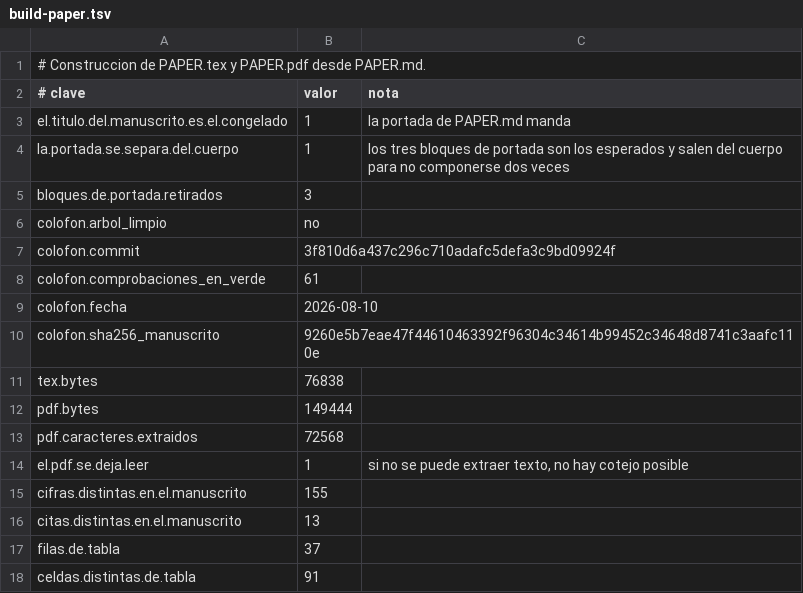
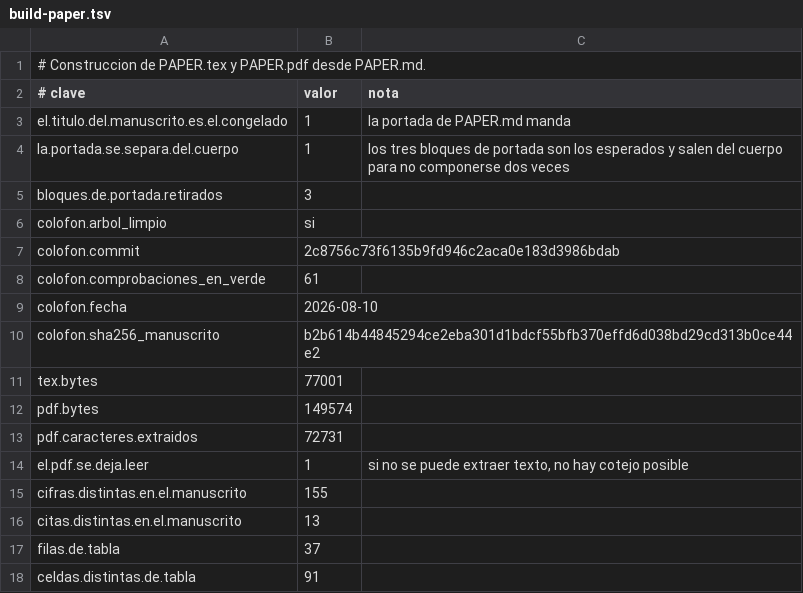
Before and after one commit to Probatorium/forced-counts, a TSV file: results/build-paper.tsv, drawn as a sheet; only a part is shown.

```diff
--- a/results/build-paper.tsv
+++ b/results/build-paper.tsv
@@ -5,10 +5,10 @@ la.portada.se.separa.del.cuerpo	1	los tres bloques de portada son los esperados
 bloques.de.portada.retirados	3	
-colofon.arbol_limpio	no	
-colofon.commit	3f810d6a437c296c710adafc5defa3c9bd09924f	
+colofon.arbol_limpio	si	
+colofon.commit	2c8756c73f6135b9fd946c2aca0e183d3986bdab	
 colofon.comprobaciones_en_verde	61	
 colofon.fecha	2026-08-10	
-colofon.sha256_manuscrito	9260e5b7eae47f44610463392f96304c34614b99452c34648d8741c3aafc110e	
-tex.bytes	76838	
-pdf.bytes	149444	
-pdf.caracteres.extraidos	72568	
+colofon.sha256_manuscrito	b2b614b44845294ce2eba301d1bdcf55bfb370effd6d038bd29cd313b0ce44e2	
+tex.bytes	77001	
+pdf.bytes	149574	
+pdf.caracteres.extraidos	72731	
 el.pdf.se.deja.leer	1	si no se puede extraer texto, no hay cotejo posible
```
Also changed, not shown: results/pdf-bridge.tsv, 3 other files.
